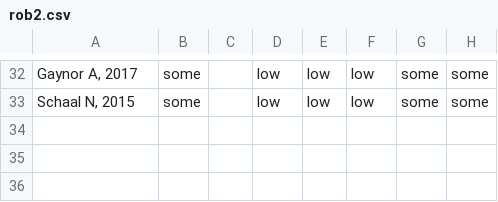
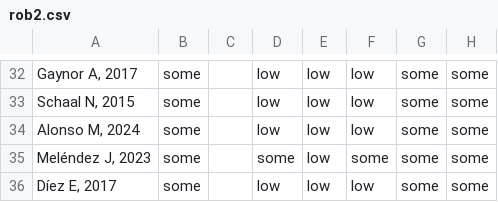
Before and after one commit to tanishahandoo2002-afk/convergence-to-consequence, a CSV file: rq3_stimulation/draft/rob2.csv, drawn as a sheet; only a part is shown, gaps mark what is left out; the diff names each change by its address in the sheet, - before the commit and + after, or states it on an @@ line.

```diff
--- a/rq3_stimulation/draft/rob2.csv
+++ b/rq3_stimulation/draft/rob2.csv
+row 34: Alonso M, 2024 | some |  | low | low | low | some | some
+row 35: Meléndez J, 2023 | some |  | some | low | some | some | some
+row 36: Díez E, 2017 | some |  | low | low | low | some | some
```
Also changed, not shown: rq3_stimulation/draft/effects.csv, rq3_stimulation/draft/montages.csv, 6 other files.
